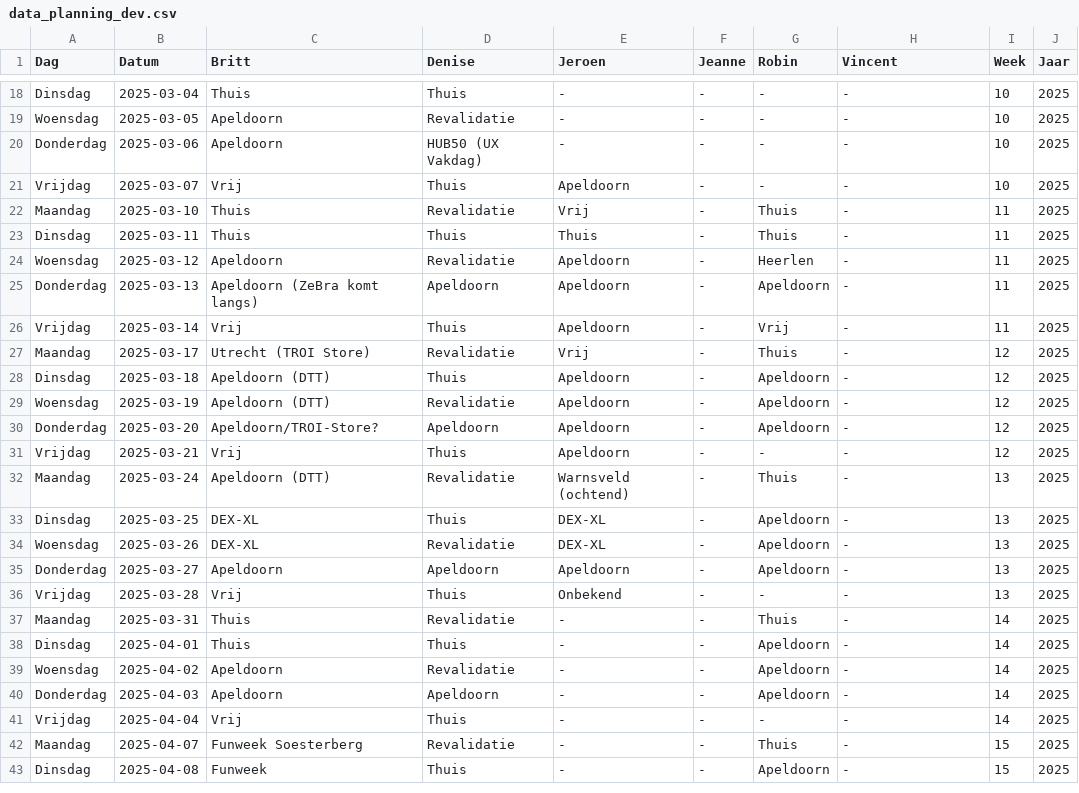
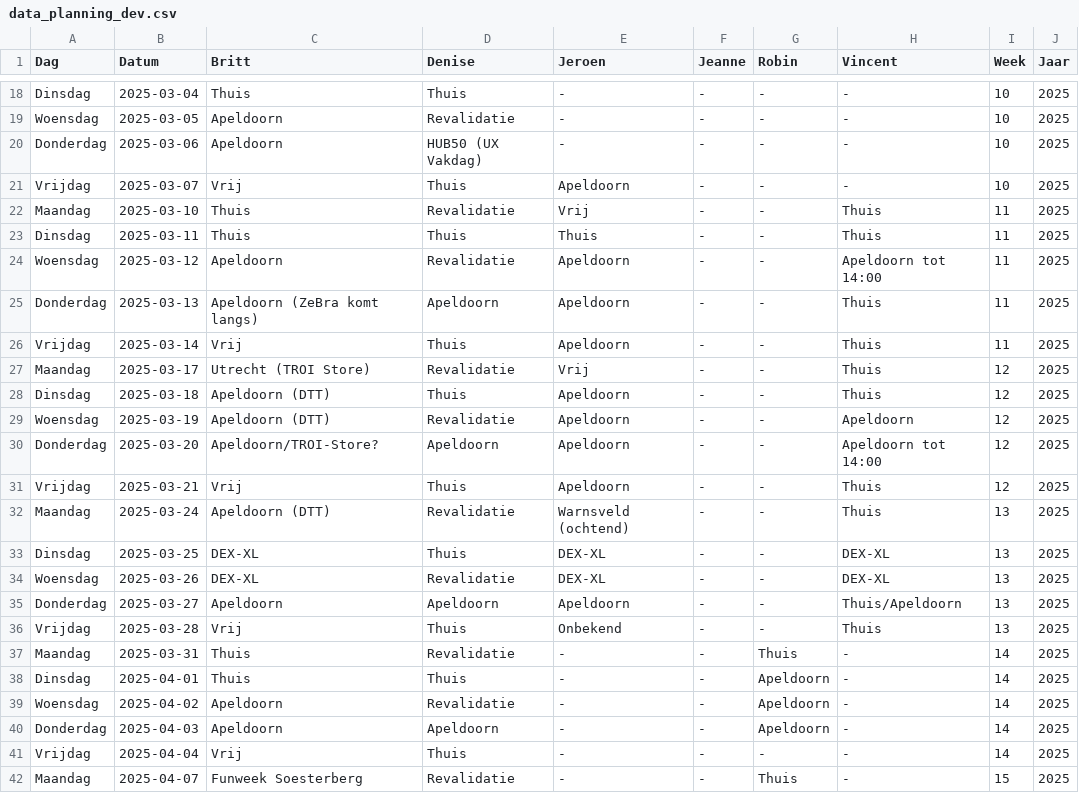
Before and after one commit to Britttvg/planning-tool, a CSV file: src/data/data_planning_dev.csv, drawn as a sheet; only a part is shown, gaps mark what is left out; the shorter side is filled out with more unchanged rows; the diff covers the shown part only.

Commit message:
Update CSV src/data/data_planning_dev.csv, time 2025-03-11 09:38:37.482284

```diff
--- a/src/data/data_planning_dev.csv
+++ b/src/data/data_planning_dev.csv
@@ -21,17 +21,17 @@ Donderdag,2025-03-06,Apeldoorn,HUB50 (UX Vakdag),-,-,-,-,10,2025
 Vrijdag,2025-03-07,Vrij,Thuis,Apeldoorn,-,-,-,10,2025
-Maandag,2025-03-10,Thuis,Revalidatie,Vrij,-,Thuis,-,11,2025
-Dinsdag,2025-03-11,Thuis,Thuis,Thuis,-,Thuis,-,11,2025
-Woensdag,2025-03-12,Apeldoorn,Revalidatie,Apeldoorn,-,Heerlen,-,11,2025
-Donderdag,2025-03-13,Apeldoorn (ZeBra komt langs),Apeldoorn,Apeldoorn,-,Apeldoorn,-,11,2025
-Vrijdag,2025-03-14,Vrij,Thuis,Apeldoorn,-,Vrij,-,11,2025
-Maandag,2025-03-17,Utrecht (TROI Store),Revalidatie,Vrij,-,Thuis,-,12,2025
-Dinsdag,2025-03-18,Apeldoorn (DTT),Thuis,Apeldoorn,-,Apeldoorn,-,12,2025
-Woensdag,2025-03-19,Apeldoorn (DTT),Revalidatie,Apeldoorn,-,Apeldoorn,-,12,2025
-Donderdag,2025-03-20,Apeldoorn/TROI-Store?,Apeldoorn,Apeldoorn,-,Apeldoorn,-,12,2025
-Vrijdag,2025-03-21,Vrij,Thuis,Apeldoorn,-,-,-,12,2025
-Maandag,2025-03-24,Apeldoorn (DTT),Revalidatie,Warnsveld (ochtend),-,Thuis,-,13,2025
-Dinsdag,2025-03-25,DEX-XL,Thuis,DEX-XL,-,Apeldoorn,-,13,2025
-Woensdag,2025-03-26,DEX-XL,Revalidatie,DEX-XL,-,Apeldoorn,-,13,2025
-Donderdag,2025-03-27,Apeldoorn,Apeldoorn,Apeldoorn,-,Apeldoorn,-,13,2025
-Vrijdag,2025-03-28,Vrij,Thuis,Onbekend,-,-,-,13,2025
+Maandag,2025-03-10,Thuis,Revalidatie,Vrij,-,-,Thuis,11,2025
+Dinsdag,2025-03-11,Thuis,Thuis,Thuis,-,-,Thuis,11,2025
+Woensdag,2025-03-12,Apeldoorn,Revalidatie,Apeldoorn,-,-,Apeldoorn tot 14:00,11,2025
+Donderdag,2025-03-13,Apeldoorn (ZeBra komt langs),Apeldoorn,Apeldoorn,-,-,Thuis,11,2025
+Vrijdag,2025-03-14,Vrij,Thuis,Apeldoorn,-,-,Thuis,11,2025
+Maandag,2025-03-17,Utrecht (TROI Store),Revalidatie,Vrij,-,-,Thuis,12,2025
+Dinsdag,2025-03-18,Apeldoorn (DTT),Thuis,Apeldoorn,-,-,Thuis,12,2025
+Woensdag,2025-03-19,Apeldoorn (DTT),Revalidatie,Apeldoorn,-,-,Apeldoorn,12,2025
+Donderdag,2025-03-20,Apeldoorn/TROI-Store?,Apeldoorn,Apeldoorn,-,-,Apeldoorn tot 14:00,12,2025
+Vrijdag,2025-03-21,Vrij,Thuis,Apeldoorn,-,-,Thuis,12,2025
+Maandag,2025-03-24,Apeldoorn (DTT),Revalidatie,Warnsveld (ochtend),-,-,Thuis,13,2025
+Dinsdag,2025-03-25,DEX-XL,Thuis,DEX-XL,-,-,DEX-XL,13,2025
+Woensdag,2025-03-26,DEX-XL,Revalidatie,DEX-XL,-,-,DEX-XL,13,2025
+Donderdag,2025-03-27,Apeldoorn,Apeldoorn,Apeldoorn,-,-,Thuis/Apeldoorn,13,2025
+Vrijdag,2025-03-28,Vrij,Thuis,Onbekend,-,-,Thuis,13,2025
 Maandag,2025-03-31,Thuis,Revalidatie,-,-,Thuis,-,14,2025
```
Also changed, not shown: 20 edited cells elsewhere in this file.
